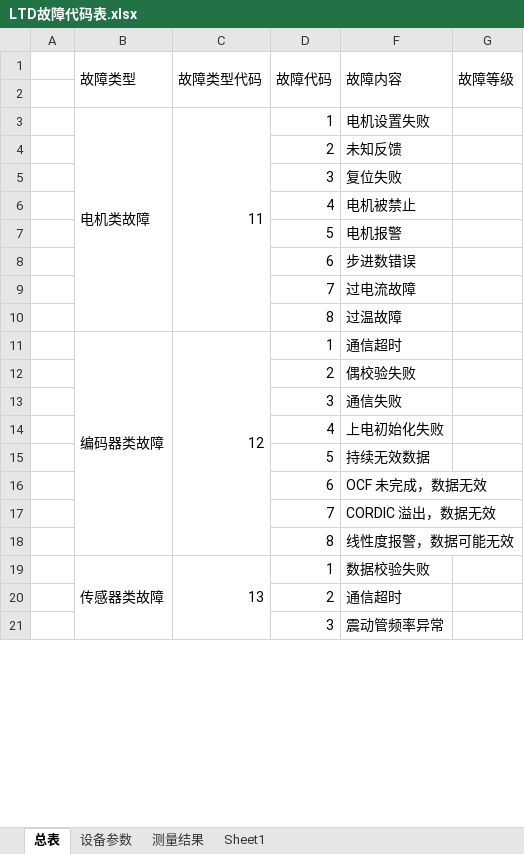
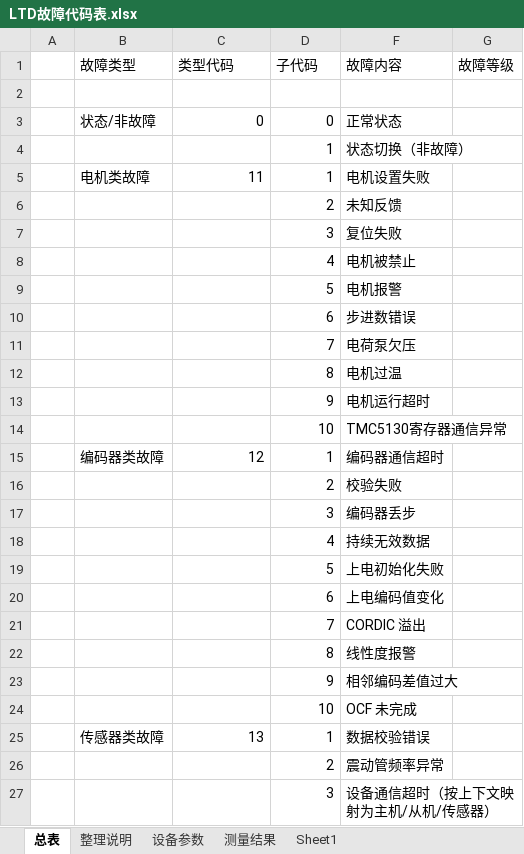
Before and after one commit to duanxuebin1998/cube, an Excel workbook: LTD_MAIN_CPU2/docs/LTD故障代码表.xlsx, sheet 总表, drawn as a sheet; only a part is shown; values as stored, in another font and other column widths than the file's, no cell formats; removed rows and columns are numbered as before the commit, all else as after; the diff covers the shown part only; the diff names each change by its address in the sheet, - before the commit and + after, or states it on an @@ line.

```diff
--- a/LTD_MAIN_CPU2/docs/LTD故障代码表.xlsx (sheet 总表)
+++ b/LTD_MAIN_CPU2/docs/LTD故障代码表.xlsx (sheet 总表)
+sheet tab: 整理说明
-B1:B2 merged
-C1: 故障类型代码
+C1: 类型代码
-C1:C2 merged
-D1: 故障代码
+D1: 子代码
-D1:D2 merged
-F1:F2 merged
-G1:G2 merged
+row 3:  | 状态/非故障 | 0 | 0 | 正常状态
+row 4:  |  |  | 1 | 状态切换（非故障）
-B3:B10 merged
-C3:C10 merged
-F11 (故障内容): 过电流故障
+F11 (故障内容): 电荷泵欠压
-F12 (故障内容): 过温故障
+F12 (故障内容): 电机过温
+row 13:  |  |  | 9 | 电机运行超时
+row 14:  |  |  | 10 | TMC5130寄存器通信异常
-B11:B18 merged
-C11:C18 merged
-F15 (故障内容): 通信超时
+F15 (故障内容): 编码器通信超时
-F16 (故障内容): 偶校验失败
+F16 (故障内容): 校验失败
-F17 (故障内容): 通信失败
+F17 (故障内容): 编码器丢步
-F18 (故障内容): 上电初始化失败
+F18 (故障内容): 持续无效数据
-F19 (故障内容): 持续无效数据
+F19 (故障内容): 上电初始化失败
-F20 (故障内容): OCF 未完成，数据无效
+F20 (故障内容): 上电编码值变化
-F21 (故障内容): CORDIC 溢出，数据无效
+F21 (故障内容): CORDIC 溢出
-F22 (故障内容): 线性度报警，数据可能无效
+F22 (故障内容): 线性度报警
+row 23:  |  |  | 9 | 相邻编码差值过大
+row 24:  |  |  | 10 | OCF 未完成
-B19:B24 merged
-C19:C24 merged
-F25 (故障内容): 数据校验失败
+F25 (故障内容): 数据校验错误
-F26 (故障内容): 通信超时
+F26 (故障内容): 震动管频率异常
-F27 (故障内容): 震动管频率异常
+F27 (故障内容): 设备通信超时（按上下文映射为主机/从机/传感器）
```
Also changed, not shown: 23 added rows, 9 removed rows, 1 moved row, 14 edited cells and merged cells elsewhere in this sheet, cell formats, hidden cells, 45 other files.
